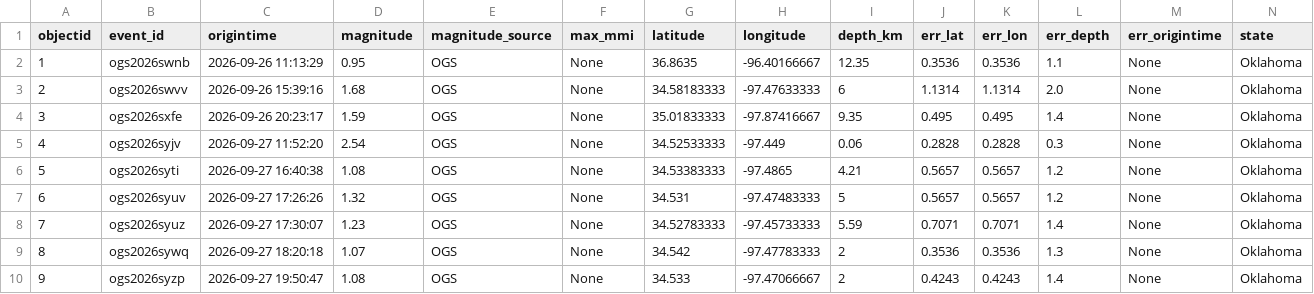
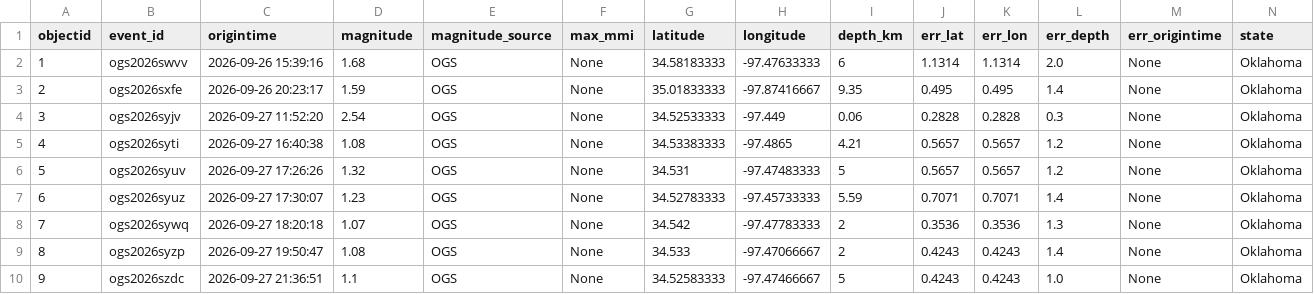
Before and after one commit to Hy-X/OGS_Catalog_Update, a CSV file: ogs_events_past_30days.csv, drawn as a sheet; only a part is shown; the shorter side is filled out with more unchanged rows; removed rows and columns are numbered as before the commit, all else as after; rows hold the shown columns only; the diff names each change by its address in the sheet, - before the commit and + after, or states it on an @@ line.

```diff
--- a/ogs_events_past_30days.csv
+++ b/ogs_events_past_30days.csv
-row 2: 1 | ogs2026swnb | 2026-09-26 11:13:29 | 0.95 | OGS | None | 36.8635 | -96.40166667 | 12.35 | 0.3536 | 0.3536 | 1.1 | None | Oklahoma
@@ column A (objectid) renumbered from row 2 down @@
```
Also changed, not shown: ogs_events_past_7days.csv.
